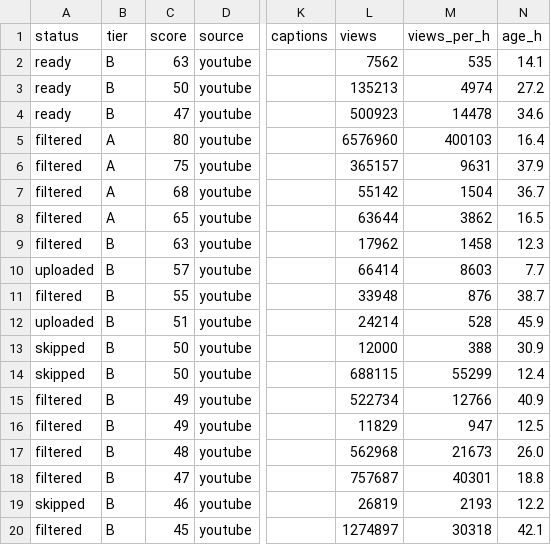
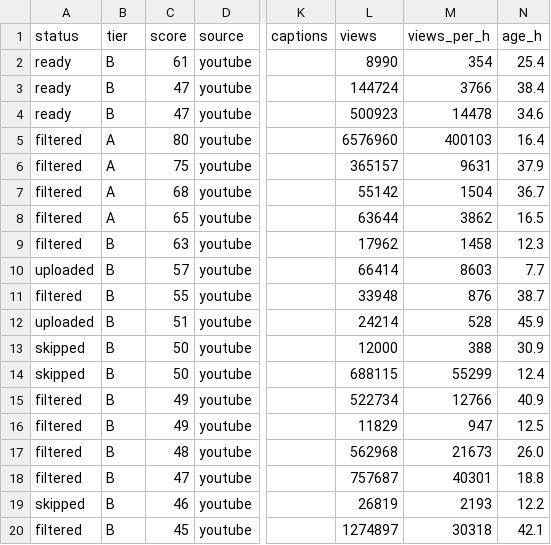
Before and after one commit to UmangShankar/bdil-discovery, a CSV file: backlog.csv, drawn as a sheet; only a part is shown, gaps mark what is left out; the diff names each change by its address in the sheet, - before the commit and + after, or states it on an @@ line.

```diff
--- a/backlog.csv
+++ b/backlog.csv
-C2 (score): 63
+C2 (score): 61
-L2 (views): 7562
+L2 (views): 8990
-M2 (views_per_h): 535
+M2 (views_per_h): 354
-N2 (age_h): 14.1
+N2 (age_h): 25.4
-C3 (score): 50
+C3 (score): 47
-L3 (views): 135213
+L3 (views): 144724
-M3 (views_per_h): 4974
+M3 (views_per_h): 3766
-N3 (age_h): 27.2
+N3 (age_h): 38.4
```
Also changed, not shown: 1 other file.
